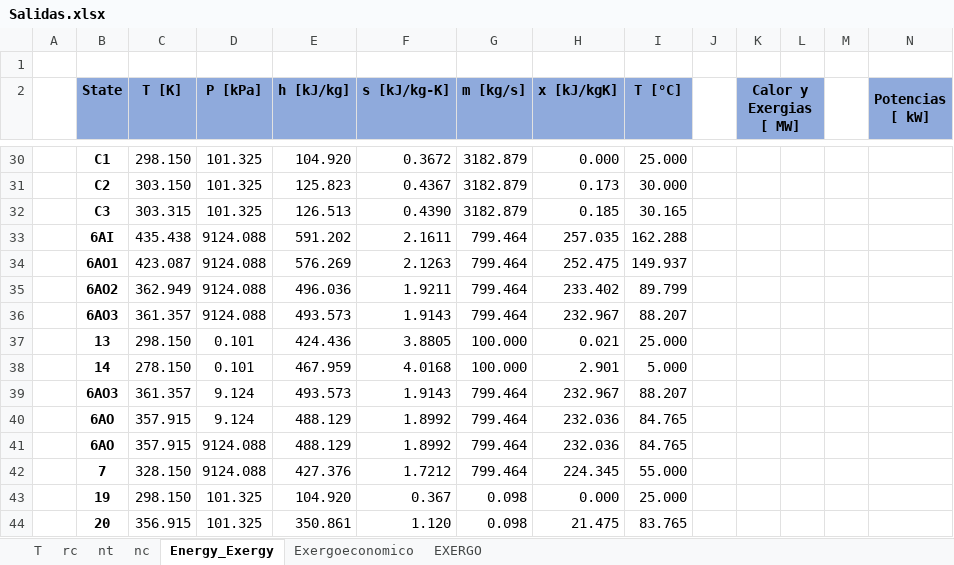
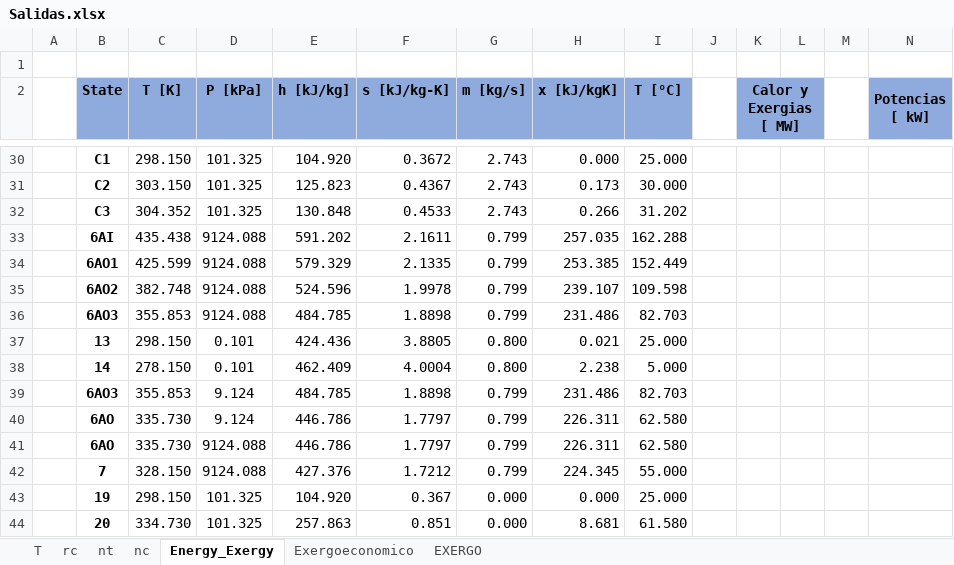
Before and after one commit to aciglesias-eng/tesis, an Excel workbook: Salidas.xlsx, sheet Energy_Exergy, drawn as a sheet; only a part is shown, gaps mark what is left out; values as stored, in another font and other column widths than the file's, no borders; charts and pictures not drawn; removed rows and columns are numbered as before the commit, all else as after; rows hold the shown columns only; the diff covers the shown part only; the diff names each change by its address in the sheet, - before the commit and + after, or states it on an @@ line.

```diff
--- a/Salidas.xlsx (sheet Energy_Exergy)
+++ b/Salidas.xlsx (sheet Energy_Exergy)
-G30:G31 (m [kg/s]): 3182.879
+G30:G31 (m [kg/s]): 2.743
-row 32:  | C3 | 303.315 | 101.325 | 126.513 | 0.4390 | 3182.879 | 0.185 | 30.165
+row 32:  | C3 | 304.352 | 101.325 | 130.848 | 0.4533 | 2.743 | 0.266 | 31.202
-G33 (m [kg/s]): 799.464
+G33 (m [kg/s]): 0.799
-row 34:  | 6AO1 | 423.087 | 9124.088 | 576.269 | 2.1263 | 799.464 | 252.475 | 149.937
-row 35:  | 6AO2 | 362.949 | 9124.088 | 496.036 | 1.9211 | 799.464 | 233.402 | 89.799
-row 36:  | 6AO3 | 361.357 | 9124.088 | 493.573 | 1.9143 | 799.464 | 232.967 | 88.207
+row 34:  | 6AO1 | 425.599 | 9124.088 | 579.329 | 2.1335 | 0.799 | 253.385 | 152.449
+row 35:  | 6AO2 | 382.748 | 9124.088 | 524.596 | 1.9978 | 0.799 | 239.107 | 109.598
+row 36:  | 6AO3 | 355.853 | 9124.088 | 484.785 | 1.8898 | 0.799 | 231.486 | 82.703
-G37:G38 (m [kg/s]): 100.000
+G37:G38 (m [kg/s]): 0.800
-E38 (h [kJ/kg]): 467.959
+E38 (h [kJ/kg]): 462.409
-F38 (s [kJ/kg-K]): 4.0168
+F38 (s [kJ/kg-K]): 4.0004
-H38 (x [kJ/kgK]): 2.901
+H38 (x [kJ/kgK]): 2.238
-row 39:  | 6AO3 | 361.357 | 9.124 | 493.573 | 1.9143 | 799.464 | 232.967 | 88.207
-row 40:  | 6AO | 357.915 | 9.124 | 488.129 | 1.8992 | 799.464 | 232.036 | 84.765
-row 41:  | 6AO | 357.915 | 9124.088 | 488.129 | 1.8992 | 799.464 | 232.036 | 84.765
+row 39:  | 6AO3 | 355.853 | 9.124 | 484.785 | 1.8898 | 0.799 | 231.486 | 82.703
+row 40:  | 6AO | 335.730 | 9.124 | 446.786 | 1.7797 | 0.799 | 226.311 | 62.580
+row 41:  | 6AO | 335.730 | 9124.088 | 446.786 | 1.7797 | 0.799 | 226.311 | 62.580
-G42 (m [kg/s]): 799.464
+G42 (m [kg/s]): 0.799
-G43 (m [kg/s]): 0.098
+G43 (m [kg/s]): 0.000
-row 44:  | 20 | 356.915 | 101.325 | 350.861 | 1.120 | 0.098 | 21.475 | 83.765
+row 44:  | 20 | 334.730 | 101.325 | 257.863 | 0.851 | 0.000 | 8.681 | 61.580
```
Also changed, not shown: 12 added rows, 12 removed rows and 57 edited cells elsewhere in this sheet, sheet T, sheet rc, sheet nc, sheet nt, sheet Exergoeconomico, 14 other files.
